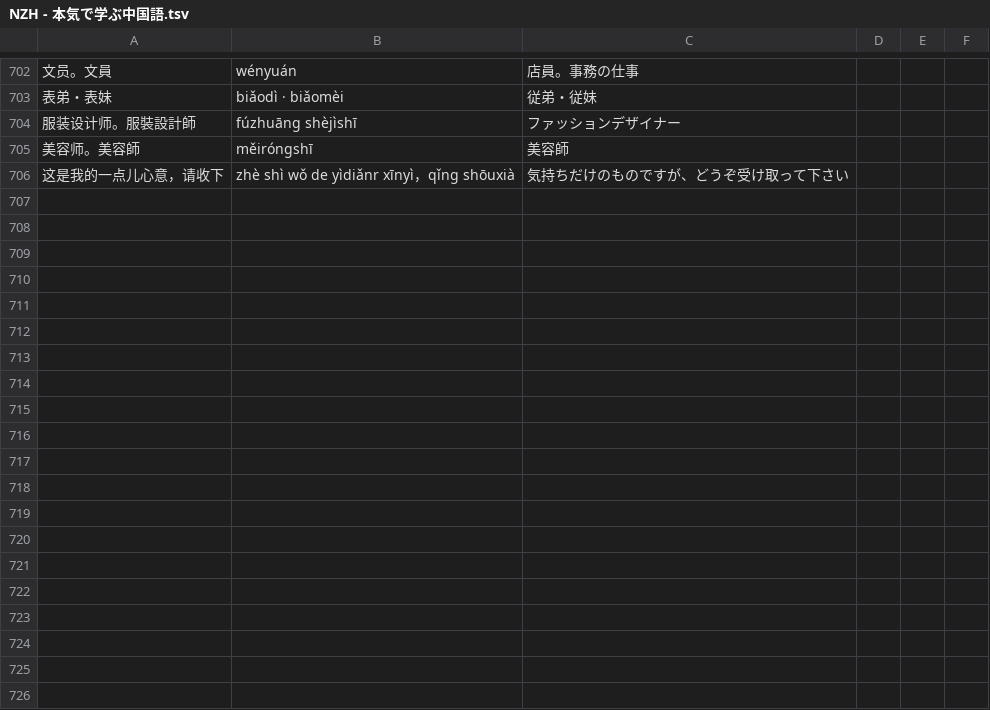
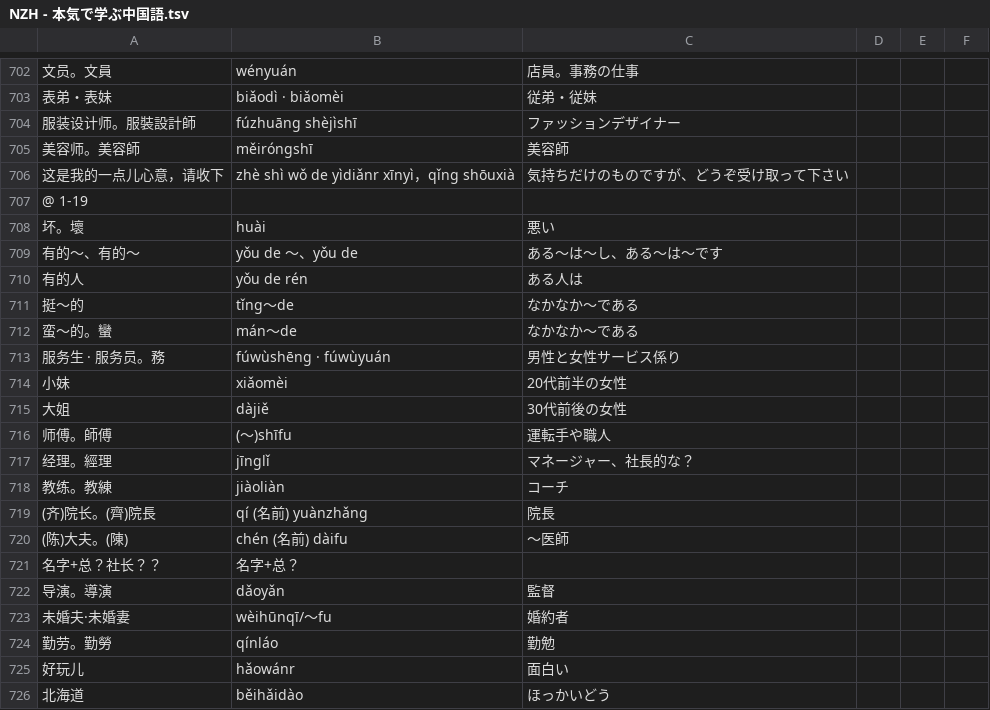
Before and after one commit to jdwebdev/NZH, a TSV file: tsv/NZH - 本気で学ぶ中国語.tsv, drawn as a sheet; only a part is shown, gaps mark what is left out; the diff covers the shown part only; the diff names each change by its address in the sheet, - before the commit and + after, or states it on an @@ line.

```diff
--- a/tsv/NZH - 本気で学ぶ中国語.tsv
+++ b/tsv/NZH - 本気で学ぶ中国語.tsv
+row 707: @ 1-19
+row 708: 坏。壞 | huài | 悪い
+row 709: 有的～、有的～ | yǒu de ～、yǒu de | ある〜は〜し、ある〜は〜です
+row 710: 有的人 | yǒu de rén | ある人は
+row 711: 挺～的 | tǐng～de | なかなか〜である
+row 712: 蛮～的。蠻 | mán～de | なかなか〜である
+row 713: 服务生 · 服务员。務 | fúwùshēng · fúwùyuán | 男性と女性サービス係り
+row 714: 小妹 | xiǎomèi | 20代前半の女性
+row 715: 大姐 | dàjiě | 30代前後の女性
+row 716: 师傅。師傅 | (～)shīfu | 運転手や職人
+row 717: 经理。經理 | jīnglǐ | マネージャー、社長的な？
+row 718: 教练。教練 | jiàoliàn | コーチ
+row 719: (齐)院长。(齊)院長 | qí (名前) yuànzhǎng | 院長
+row 720: (陈)大夫。(陳) | chén (名前) dàifu | 〜医師
+row 721: 名字+总？社长？？ | 名字+总？
+row 722: 导演。導演 | dǎoyǎn | 監督
+row 723: 未婚夫·未婚妻 | wèihūnqī/～fu | 婚約者
+row 724: 勤劳。勤勞 | qínláo | 勤勉
+row 725: 好玩儿 | hǎowánr | 面白い
+row 726: 北海道 | běihǎidào | ほっかいどう
```
Also changed, not shown: 15 added rows elsewhere in this file, tsv/NZH - できる한국어.tsv, tsv/NZH - 汉字.tsv, 1 other file.
